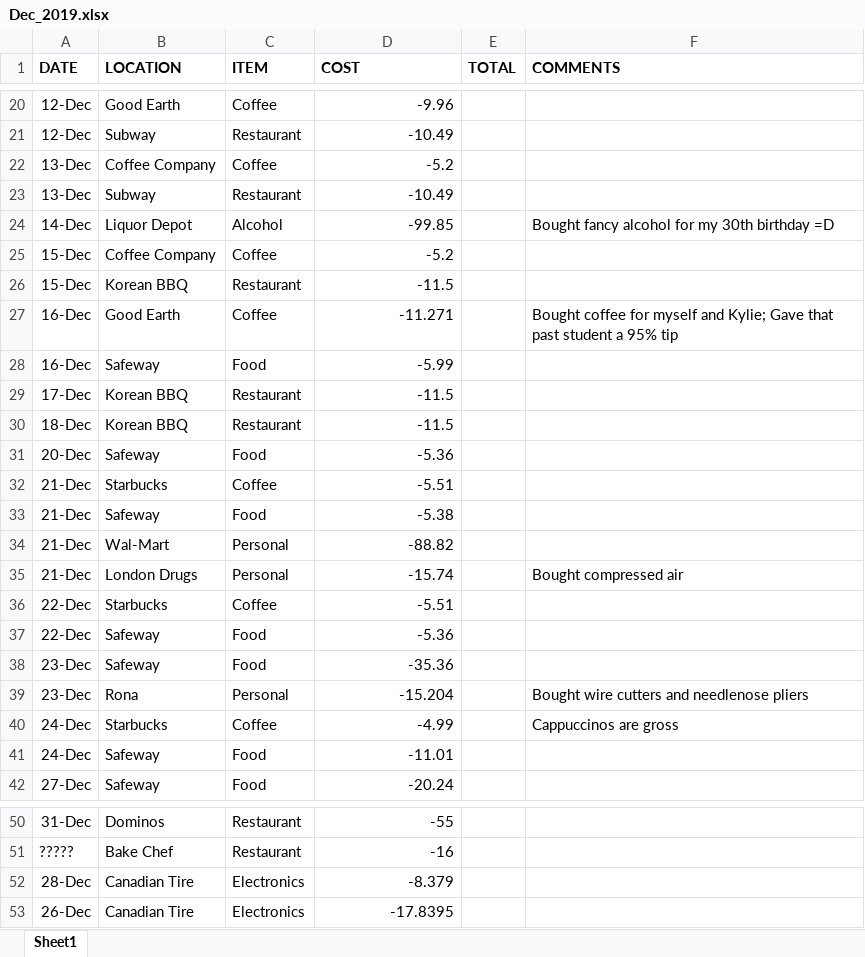
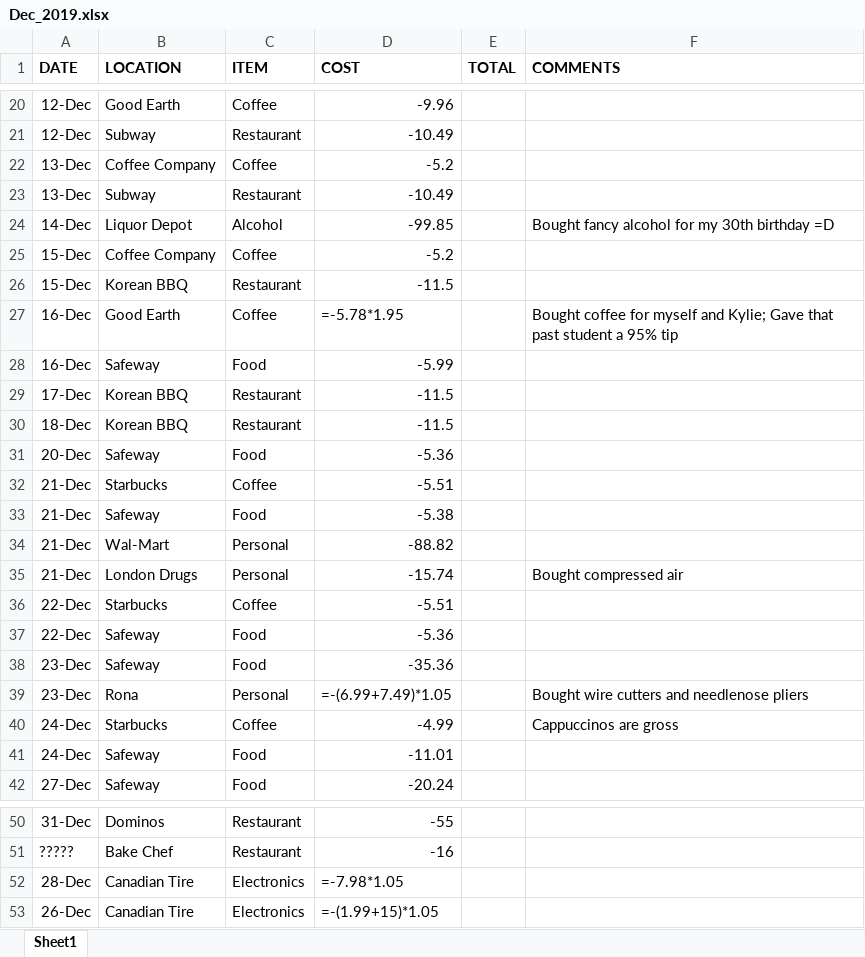
Before and after one commit to aj112358/Finance_Analysis_PowerBI, an Excel workbook: Finance_Data/2019/Dec_2019.xlsx, sheet Sheet1, drawn as a sheet; only a part is shown, gaps mark what is left out; values as stored, in another font and other column widths than the file's, no borders; formulas without a stored value are shown as written; the diff names each change by its address in the sheet, - before the commit and + after, or states it on an @@ line.

```diff
--- a/Finance_Data/2019/Dec_2019.xlsx (sheet Sheet1)
+++ b/Finance_Data/2019/Dec_2019.xlsx (sheet Sheet1)
-D27 (COST): -11.271
+D27 (COST): =-5.78*1.95
-D39 (COST): -15.204
+D39 (COST): =-(6.99+7.49)*1.05
-D52 (COST): -8.379
+D52 (COST): =-7.98*1.05
-D53 (COST): -17.8395
+D53 (COST): =-(1.99+15)*1.05
```
Also changed, not shown: Finance_Data.xlsx, Finance_Data/2018/Dec_2018.xlsx, 27 other files.
